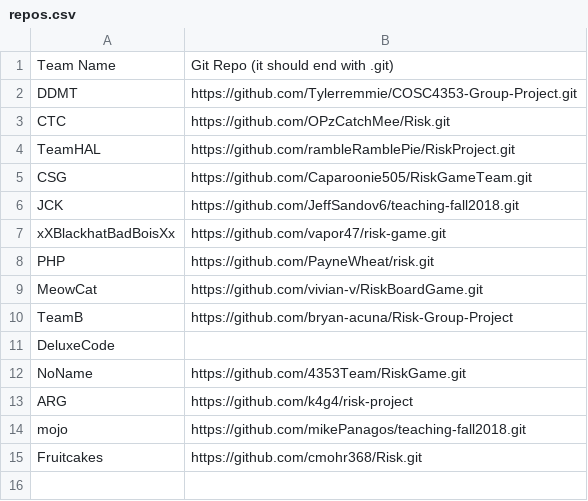
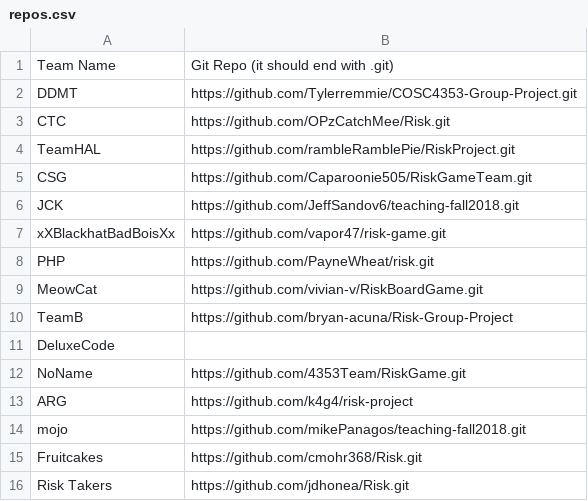
Before and after one commit to alipourm/teaching-fall2018, a CSV file: software-design/repos.csv, drawn as a sheet; the diff names each change by its address in the sheet, - before the commit and + after, or states it on an @@ line.

```diff
--- a/software-design/repos.csv
+++ b/software-design/repos.csv
+row 16: Risk Takers | https://github.com/jdhonea/Risk.git
```
Also changed, not shown: software-design/students.csv, software-design/teams.csv.
